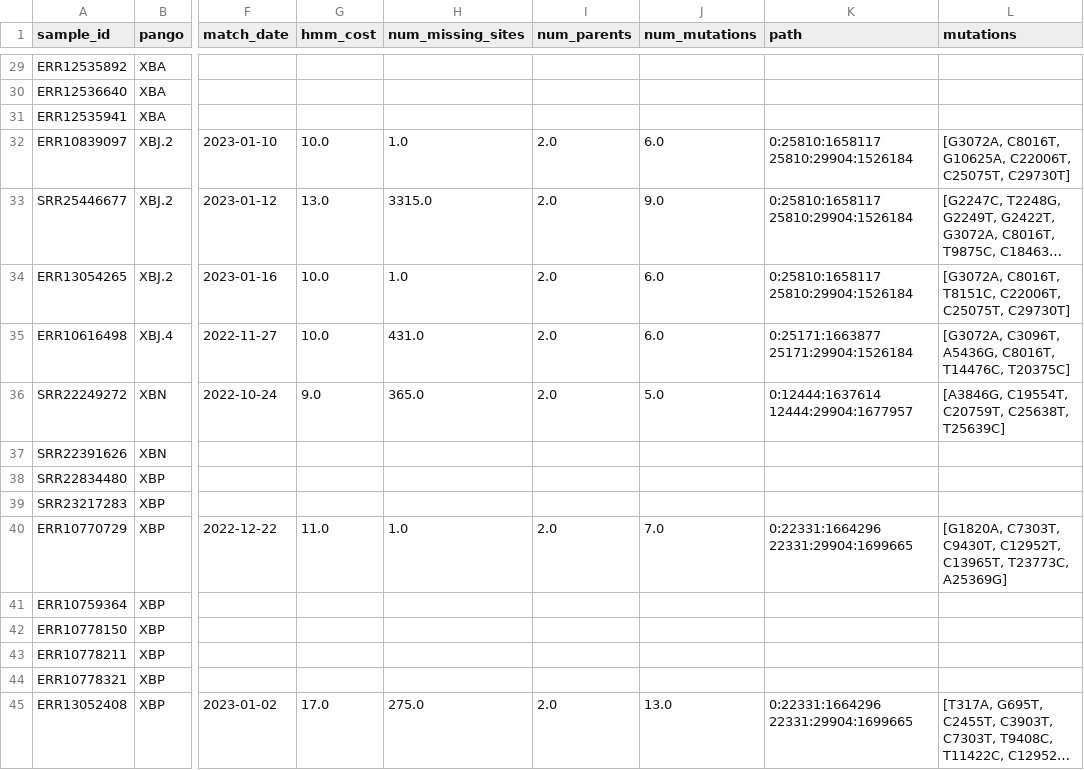
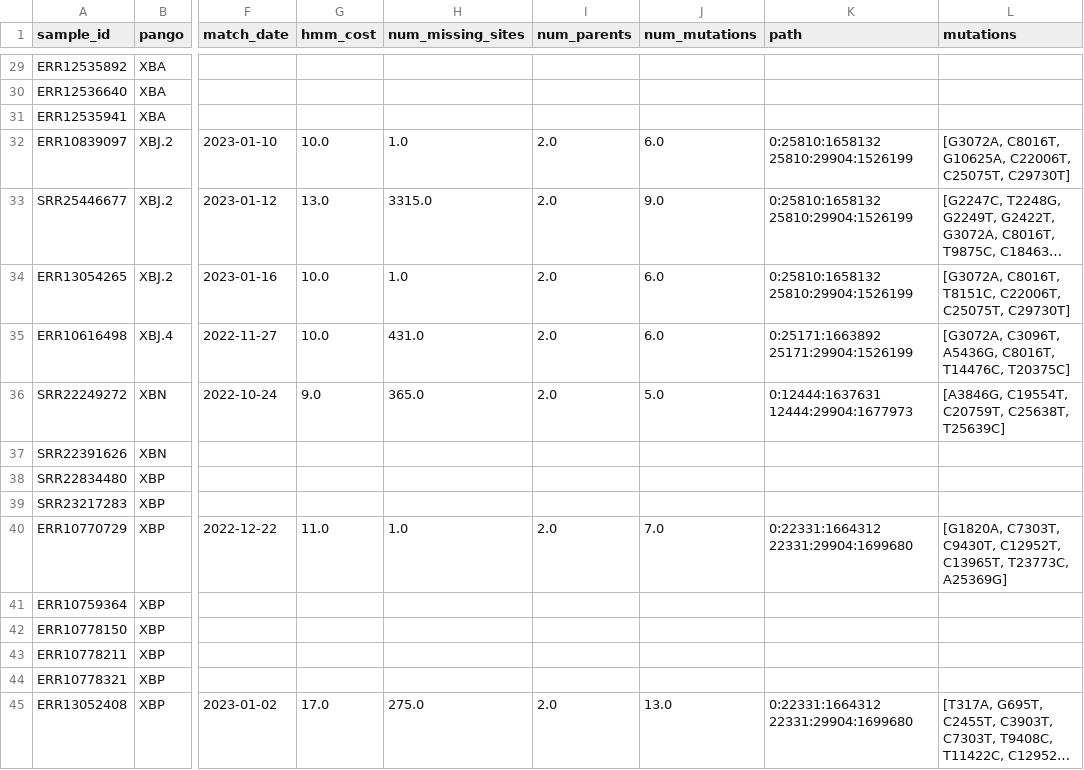
Before and after one commit to jeromekelleher/sc2ts-paper, a CSV file: data/pango_x_absent_in_arg.csv, drawn as a sheet; only a part is shown, gaps mark what is left out; long unchanged cells end in …; the diff covers the shown part only; the diff names each change by its address in the sheet, - before the commit and + after, or states it on an @@ line.

```diff
--- a/data/pango_x_absent_in_arg.csv
+++ b/data/pango_x_absent_in_arg.csv
-K32:K34 (path): 0:25810:1658117 25810:29904:1526184
+K32:K34 (path): 0:25810:1658132 25810:29904:1526199
-K35 (path): 0:25171:1663877 25171:29904:1526184
+K35 (path): 0:25171:1663892 25171:29904:1526199
-K36 (path): 0:12444:1637614 12444:29904:1677957
+K36 (path): 0:12444:1637631 12444:29904:1677973
-K40 (path): 0:22331:1664296 22331:29904:1699665
+K40 (path): 0:22331:1664312 22331:29904:1699680
-K45 (path): 0:22331:1664296 22331:29904:1699665
+K45 (path): 0:22331:1664312 22331:29904:1699680
```
Also changed, not shown: 183 edited cells elsewhere in this file, data/deletion_events.csv, data/pango_x_events.csv, 1 other file.
